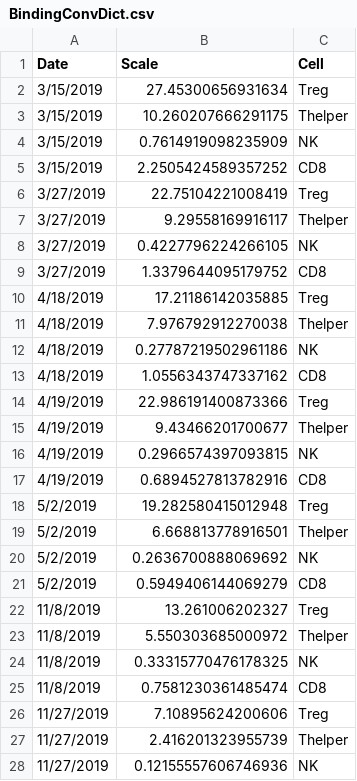
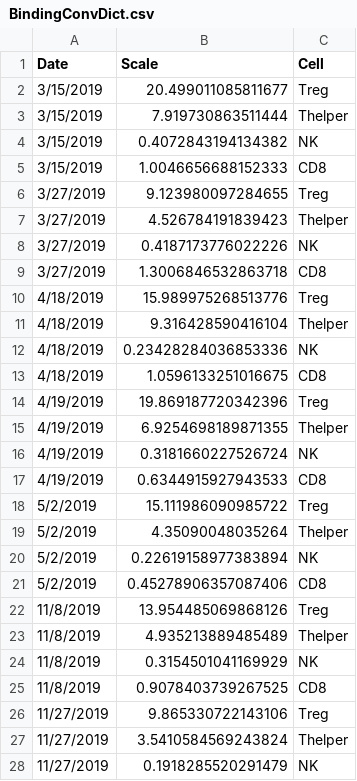
Before and after one commit to meyer-lab/gc-valent, a CSV file: ckine/data/BindingConvDict.csv, drawn as a sheet; only a part is shown; the diff covers the shown part only.

```diff
--- a/ckine/data/BindingConvDict.csv
+++ b/ckine/data/BindingConvDict.csv
@@ -1,28 +1,28 @@
 Date,Scale,Cell
-3/15/2019,27.45300656931634,Treg
-3/15/2019,10.260207666291175,Thelper
-3/15/2019,0.7614919098235909,NK
-3/15/2019,2.2505424589357252,CD8
-3/27/2019,22.75104221008419,Treg
-3/27/2019,9.29558169916117,Thelper
-3/27/2019,0.4227796224266105,NK
-3/27/2019,1.3379644095179752,CD8
-4/18/2019,17.21186142035885,Treg
-4/18/2019,7.976792912270038,Thelper
-4/18/2019,0.27787219502961186,NK
-4/18/2019,1.0556343747337162,CD8
-4/19/2019,22.986191400873366,Treg
-4/19/2019,9.43466201700677,Thelper
-4/19/2019,0.2966574397093815,NK
-4/19/2019,0.6894527813782916,CD8
-5/2/2019,19.282580415012948,Treg
-5/2/2019,6.668813778916501,Thelper
-5/2/2019,0.2636700888069692,NK
-5/2/2019,0.5949406144069279,CD8
-11/8/2019,13.261006202327,Treg
-11/8/2019,5.550303685000972,Thelper
-11/8/2019,0.33315770476178325,NK
-11/8/2019,0.7581230361485474,CD8
-11/27/2019,7.10895624200606,Treg
-11/27/2019,2.416201323955739,Thelper
-11/27/2019,0.12155557606746936,NK
+3/15/2019,20.499011085811677,Treg
+3/15/2019,7.919730863511444,Thelper
+3/15/2019,0.4072843194134382,NK
+3/15/2019,1.0046656688152333,CD8
+3/27/2019,9.123980097284655,Treg
+3/27/2019,4.526784191839423,Thelper
+3/27/2019,0.4187173776022226,NK
+3/27/2019,1.3006846532863718,CD8
+4/18/2019,15.989975268513776,Treg
+4/18/2019,9.316428590416104,Thelper
+4/18/2019,0.23428284036853336,NK
+4/18/2019,1.0596133251016675,CD8
+4/19/2019,19.869187720342396,Treg
+4/19/2019,6.9254698189871355,Thelper
+4/19/2019,0.3181660227526724,NK
+4/19/2019,0.6344915927943533,CD8
+5/2/2019,15.111986090985722,Treg
+5/2/2019,4.35090048035264,Thelper
+5/2/2019,0.22619158977383894,NK
+5/2/2019,0.45278906357087406,CD8
+11/8/2019,13.954485069868126,Treg
+11/8/2019,4.935213889485489,Thelper
+11/8/2019,0.3154501041169929,NK
+11/8/2019,0.9078403739267525,CD8
+11/27/2019,9.865330722143106,Treg
+11/27/2019,3.5410584569243824,Thelper
+11/27/2019,0.1918285520291479,NK
```
Also changed, not shown: 5 edited cells elsewhere in this file, 1 other file.
